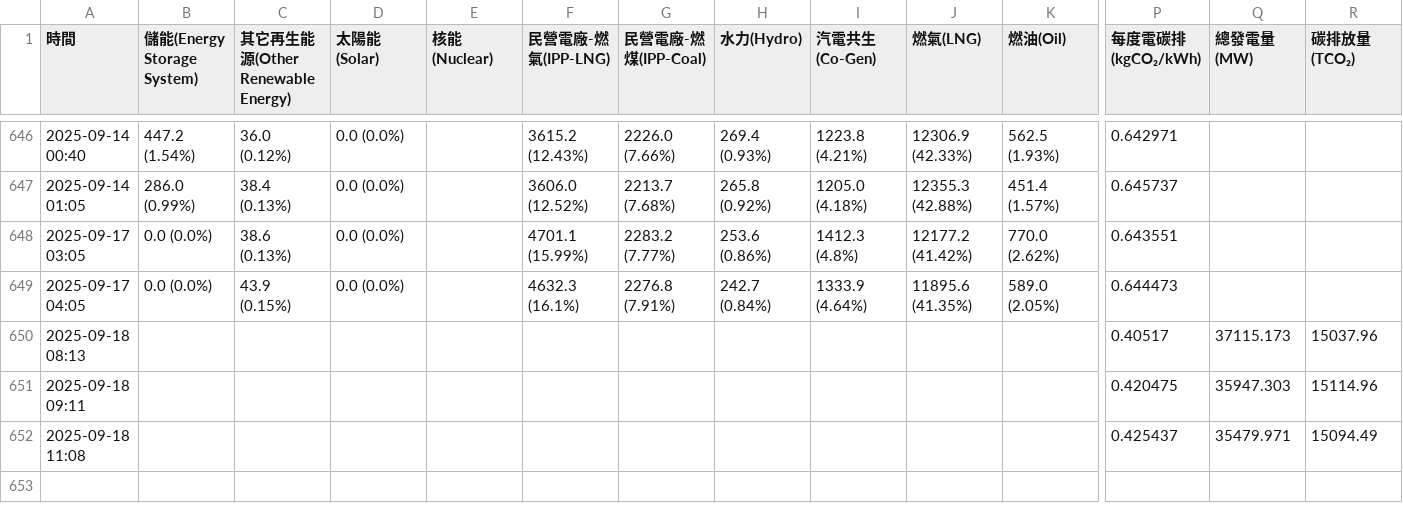
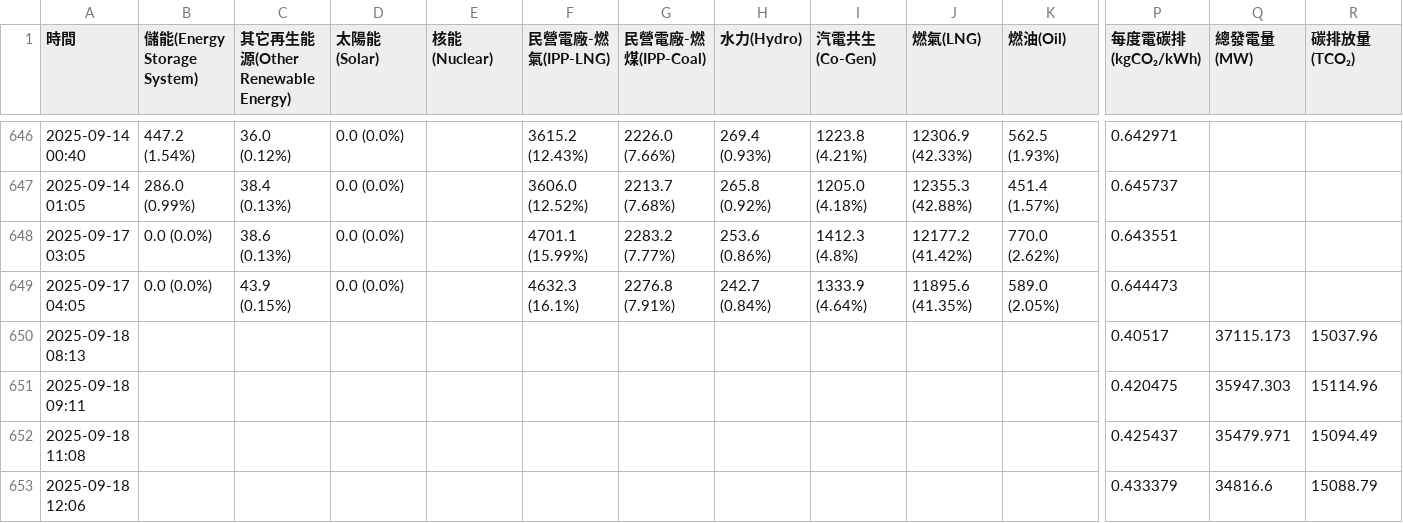
Before and after one commit to SanHHH/Ecogrid-scheduler, a CSV file: taipower_emission_data.csv, drawn as a sheet; only a part is shown, gaps mark what is left out; rows hold the shown columns only; the diff names each change by its address in the sheet, - before the commit and + after, or states it on an @@ line.

```diff
--- a/taipower_emission_data.csv
+++ b/taipower_emission_data.csv
+row 653: 2025-09-18 12:06 |  |  |  |  |  |  |  |  |  |  | 0.433379 | 34816.6 | 15088.79
```
